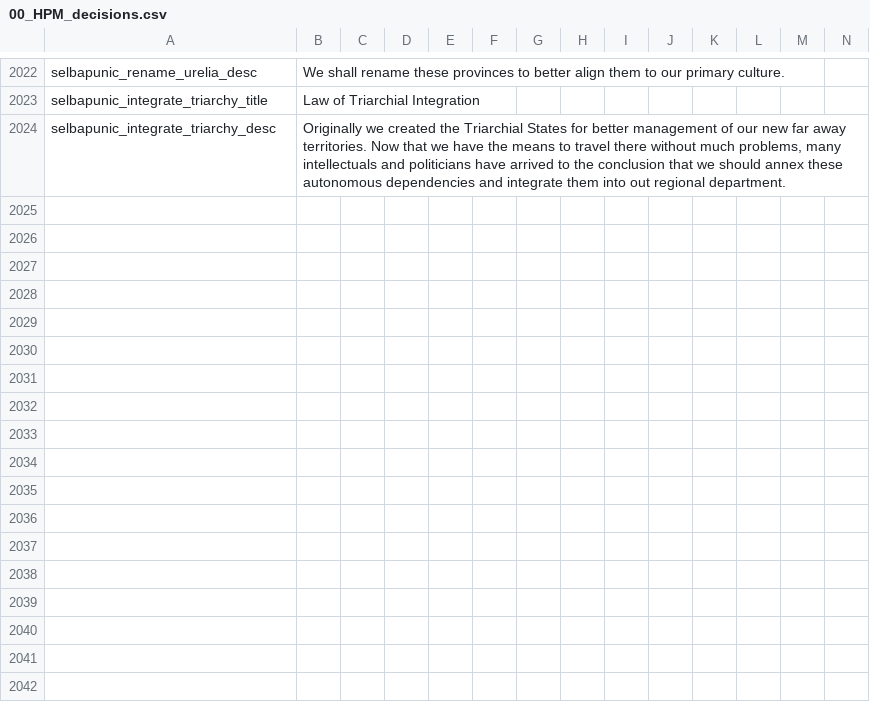
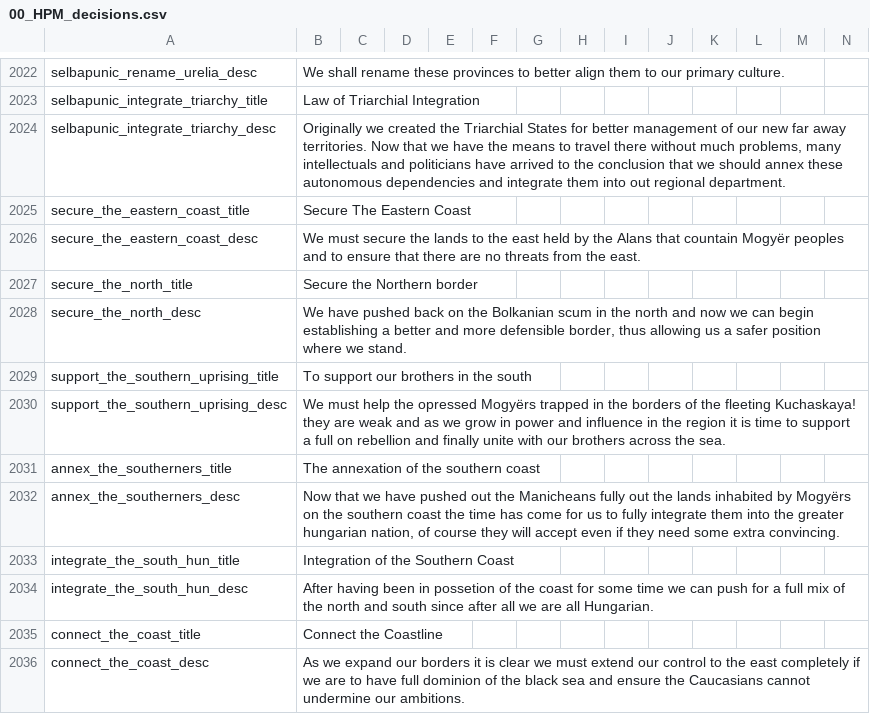
Before and after one commit to Destaro/TNS, a CSV file: struggle/localisation/00_HPM_decisions.csv, drawn as a sheet; only a part is shown, gaps mark what is left out; rows hold the shown columns only; the diff names each change by its address in the sheet, - before the commit and + after, or states it on an @@ line.

Commit message:
loca for hunga

```diff
--- a/struggle/localisation/00_HPM_decisions.csv
+++ b/struggle/localisation/00_HPM_decisions.csv
+row 2025: secure_the_eastern_coast_title | Secure The Eastern Coast
+row 2026: secure_the_eastern_coast_desc | We must secure the lands to the east held by the Alans that countain Mogyër peoples and to ensure that there are no threats from the east.
+row 2027: secure_the_north_title | Secure the Northern border
+row 2028: secure_the_north_desc | We have pushed back on the Bolkanian scum in the north and now we can begin establishing a better and more defensible border, thus allowing us a safer position where we stand.
+row 2029: support_the_southern_uprising_title | To support our brothers in the south
+row 2030: support_the_southern_uprising_desc | We must help the opressed Mogyërs trapped in the borders of the fleeting Kuchaskaya! they are weak and as we grow in power and influence in the region it is time to support a full on rebellion and finally unite with our brothers across the sea.
+row 2031: annex_the_southerners_title | The annexation of the southern coast
+row 2032: annex_the_southerners_desc | Now that we have pushed out the Manicheans fully out the lands inhabited by Mogyërs on the southern coast the time has come for us to fully integrate them into the greater hungarian nation, of course they will accept even if they need some extra convincing.
+row 2033: integrate_the_south_hun_title | Integration of the Southern Coast
+row 2034: integrate_the_south_hun_desc | After having been in possetion of the coast for some time we can push for a full mix of the north and south since after all we are all Hungarian.
+row 2035: connect_the_coast_title | Connect the Coastline
+row 2036: connect_the_coast_desc | As we expand our borders it is clear we must extend our control to the east completely if we are to have full dominion of the black sea and ensure the Caucasians cannot undermine our ambitions.
```
Also changed, not shown: 2 other files.
